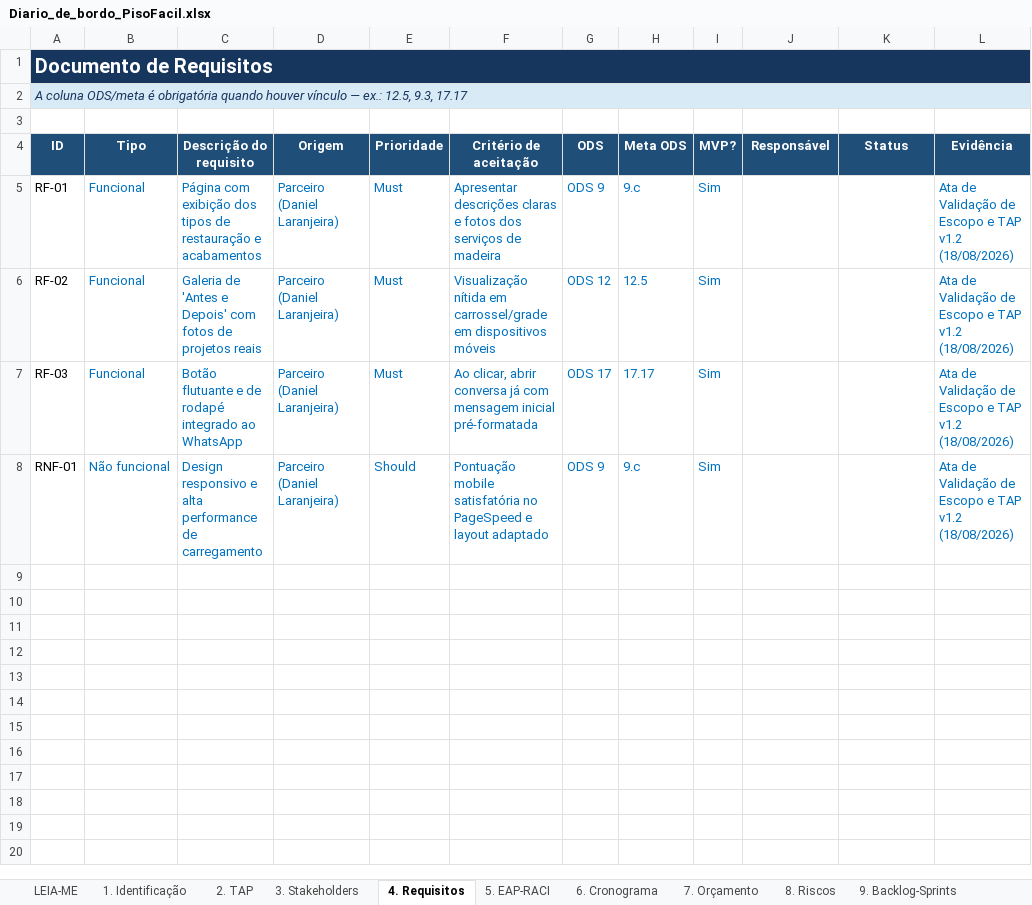
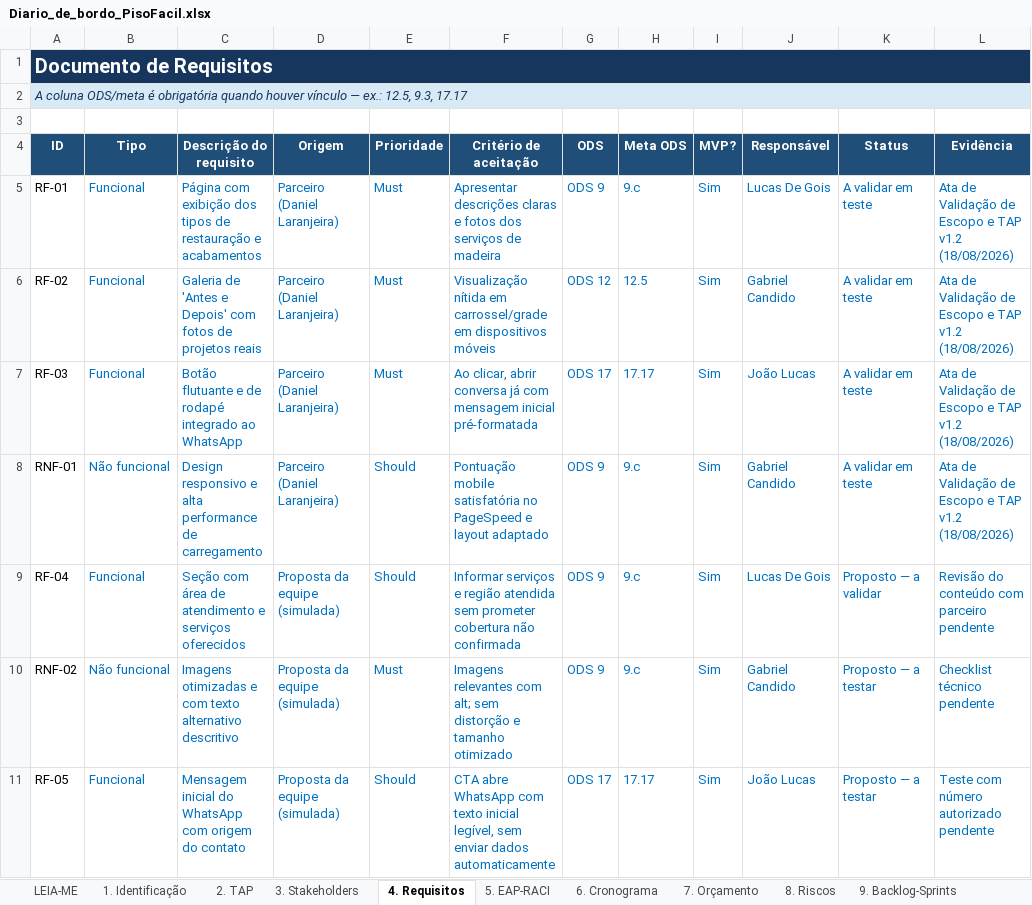
Before and after one commit to gabriel-candido-silva/Piso-Facil, an Excel workbook: Diario-de-Bordo/Diario_de_bordo_PisoFacil.xlsx, sheet 4. Requisitos, drawn as a sheet; values as stored, in another font and other column widths than the file's, no borders; the diff names each change by its address in the sheet, - before the commit and + after, or states it on an @@ line.

```diff
--- a/Diario-de-Bordo/Diario_de_bordo_PisoFacil.xlsx (sheet 4. Requisitos)
+++ b/Diario-de-Bordo/Diario_de_bordo_PisoFacil.xlsx (sheet 4. Requisitos)
-J5 (Responsável): (empty)
+J5 (Responsável): Lucas De Gois
-K5:K8 (Status): (empty)
+K5:K8 (Status): A validar em teste
-J6 (Responsável): (empty)
+J6 (Responsável): Gabriel Candido
-J7 (Responsável): (empty)
+J7 (Responsável): João Lucas
-J8 (Responsável): (empty)
+J8 (Responsável): Gabriel Candido
+row 9: RF-04 | Funcional | Seção com área de atendimento e serviços oferecidos | Proposta da equipe (simulada) | Should | Informar serviços e região atendida sem prometer cobertura não confirmada | ODS 9 | 9.c | Sim | Lucas De Gois | Proposto — a validar | Revisão do conteúdo com parceiro pendente
+row 10: RNF-02 | Não funcional | Imagens otimizadas e com texto alternativo descritivo | Proposta da equipe (simulada) | Must | Imagens relevantes com alt; sem distorção e tamanho otimizado | ODS 9 | 9.c | Sim | Gabriel Candido | Proposto — a testar | Checklist técnico pendente
+row 11: RF-05 | Funcional | Mensagem inicial do WhatsApp com origem do contato | Proposta da equipe (simulada) | Should | CTA abre WhatsApp com texto inicial legível, sem enviar dados automaticamente | ODS 17 | 17.17 | Sim | João Lucas | Proposto — a testar | Teste com número autorizado pendente
```
Also changed, not shown: sheet 5. EAP-RACI, sheet 9. Backlog-Sprints, sheet 8. Riscos, sheet 12. Qualidade-Testes, sheet 3. Stakeholders, sheet 7. Orçamento, 5 more sheets, other sheet tabs, charts or pictures.
